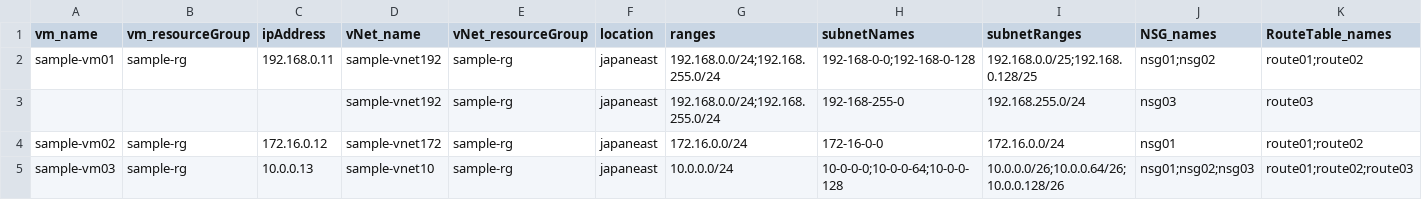
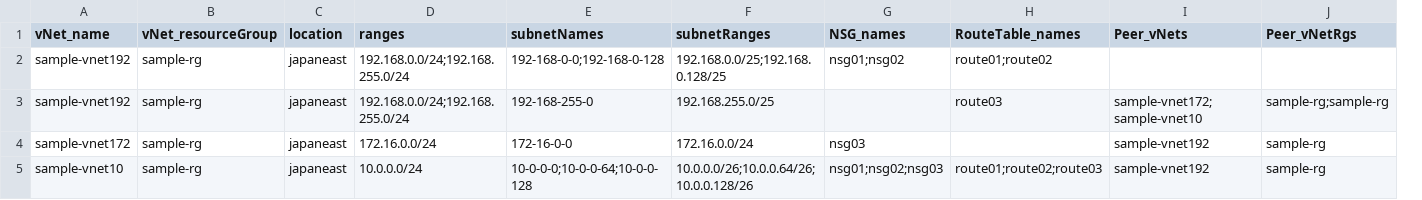
Before and after one commit to kitamurapxt/azure, a CSV file: AzureIaaSdeployPSscript/csv/sample/nw_parameter.csv, drawn as a sheet; removed rows and columns are numbered as before the commit, all else as after; the diff names each change by its address in the sheet, - before the commit and + after, or states it on an @@ line.

Commit message:
func vnet peering works.

```diff
--- a/AzureIaaSdeployPSscript/csv/sample/nw_parameter.csv
+++ b/AzureIaaSdeployPSscript/csv/sample/nw_parameter.csv
-column A (vm_name), rows 2-5: sample-vm01 |  | sample-vm02 | sample-vm03
-column B (vm_resourceGroup), rows 2-5: sample-rg |  | sample-rg | sample-rg
-column C (ipAddress), rows 2-5: 192.168.0.11 |  | 172.16.0.12 | 10.0.0.13
+column I (Peer_vNets), rows 3-5: sample-vnet172;sample-vnet10 | sample-vnet192 | sample-vnet192
+column J (Peer_vNetRgs), rows 3-5: sample-rg;sample-rg | sample-rg | sample-rg
-F3 (subnetRanges): 192.168.255.0/24
+F3 (subnetRanges): 192.168.255.0/25
-G3 (NSG_names): nsg03
+G3 (NSG_names): (empty)
-G4 (NSG_names): nsg01
+G4 (NSG_names): nsg03
-H4 (RouteTable_names): route01;route02
+H4 (RouteTable_names): (empty)
```
Also changed, not shown: 14 other files.
